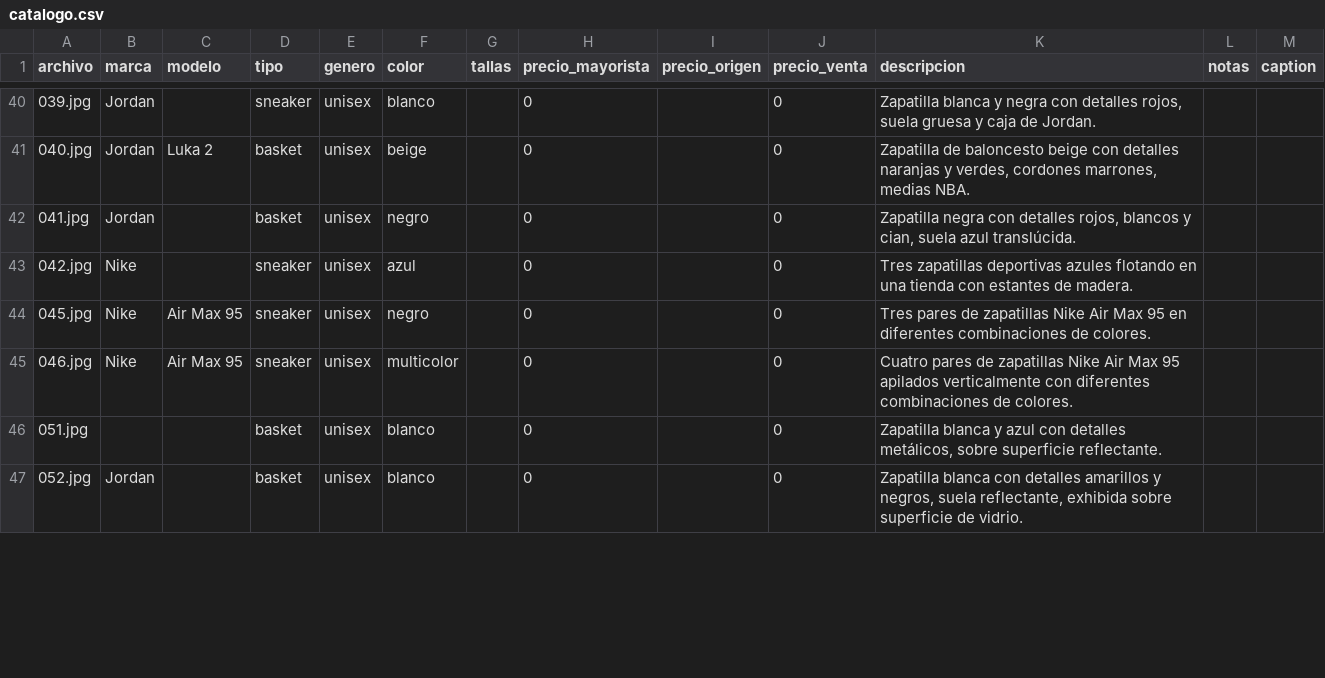
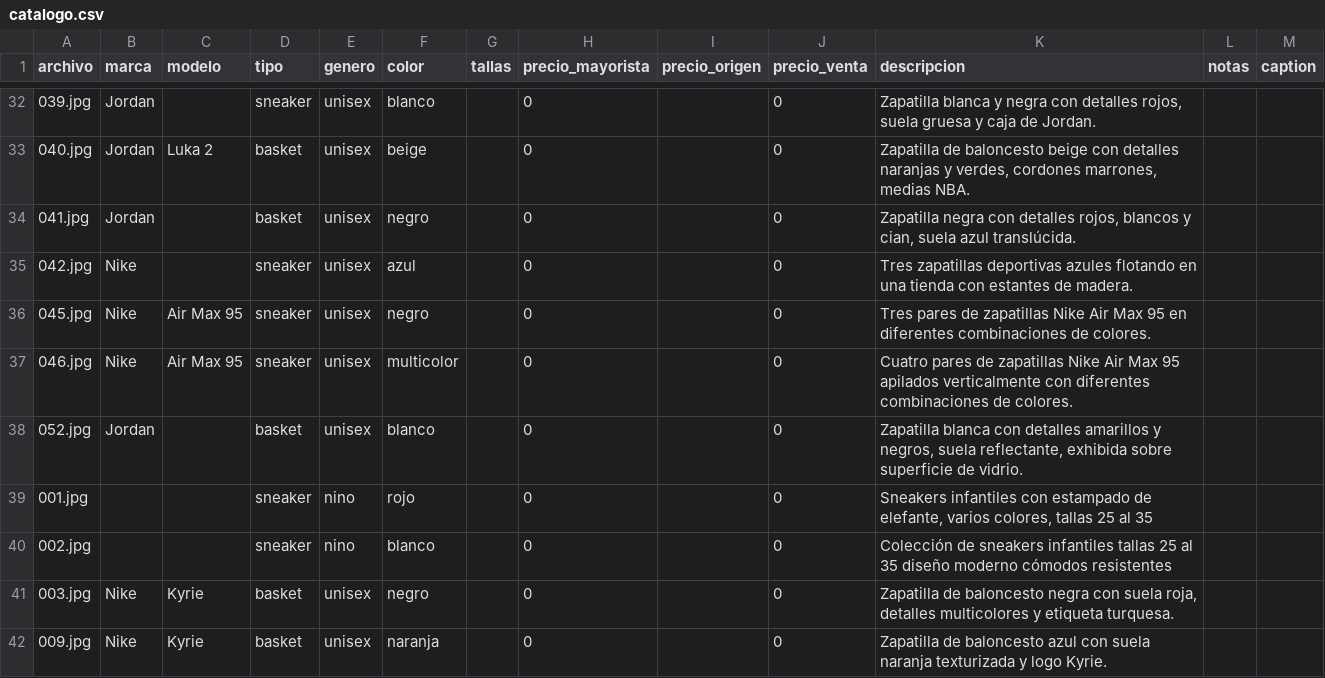
Before and after one commit to seawolf-studio/seawolf-agent, a CSV file: intel/tienda/ultimas_tendencias/catalogo.csv, drawn as a sheet; only a part is shown, gaps mark what is left out; removed rows and columns are numbered as before the commit, all else as after; the diff covers the shown part only; the diff names each change by its address in the sheet, - before the commit and + after, or states it on an @@ line.

Commit message:
tienda: consolidado final 6 grupos + informe de barrido (2 negocios + arbitraje de precios)

```diff
--- a/intel/tienda/ultimas_tendencias/catalogo.csv
+++ b/intel/tienda/ultimas_tendencias/catalogo.csv
-row 46: 051.jpg |  |  | basket | unisex | blanco |  | 0 |  | 0 | Zapatilla blanca y azul con detalles metálicos, sobre superficie reflectante.
+row 39: 001.jpg |  |  | sneaker | nino | rojo |  | 0 |  | 0 | Sneakers infantiles con estampado de elefante, varios colores, tallas 25 al 35
+row 40: 002.jpg |  |  | sneaker | nino | blanco |  | 0 |  | 0 | Colección de sneakers infantiles tallas 25 al 35 diseño moderno cómodos resistentes
+row 41: 003.jpg | Nike | Kyrie | basket | unisex | negro |  | 0 |  | 0 | Zapatilla de baloncesto negra con suela roja, detalles multicolores y etiqueta turquesa.
+row 42: 009.jpg | Nike | Kyrie | basket | unisex | naranja |  | 0 |  | 0 | Zapatilla de baloncesto azul con suela naranja texturizada y logo Kyrie.
```
Also changed, not shown: 4 added rows, 7 removed rows, 1 moved row and 1 edited cell elsewhere in this file, intel/tienda/barcelona/catalogo.csv, intel/tienda/hype_snks/catalogo.csv, 13 other files.
